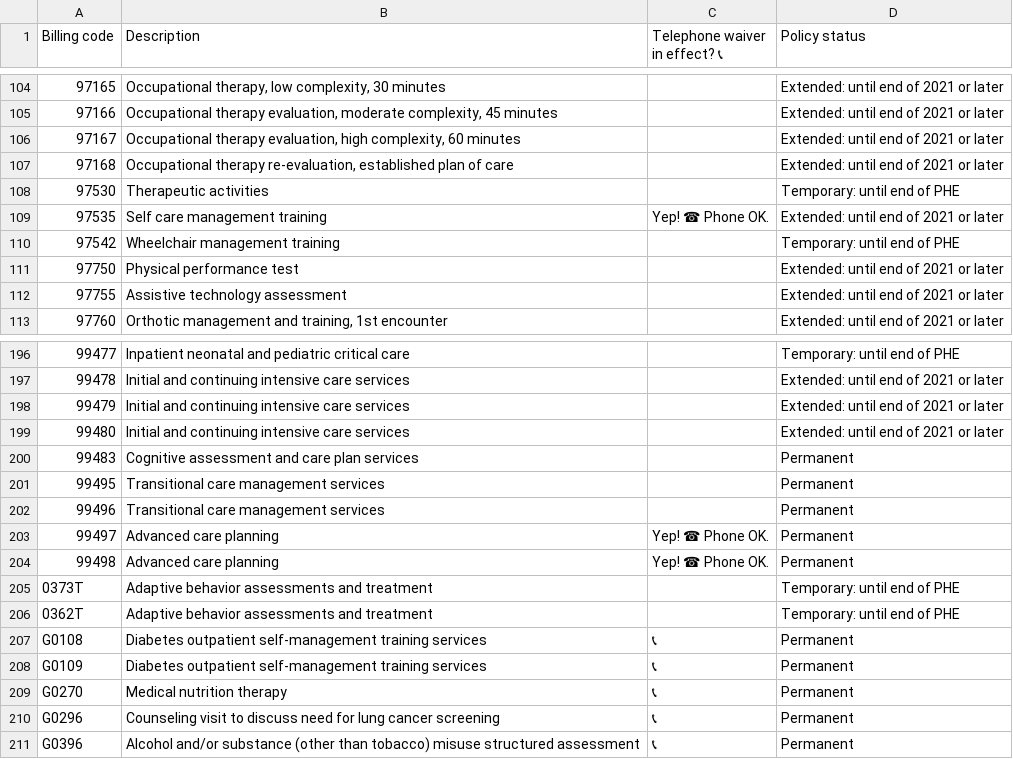
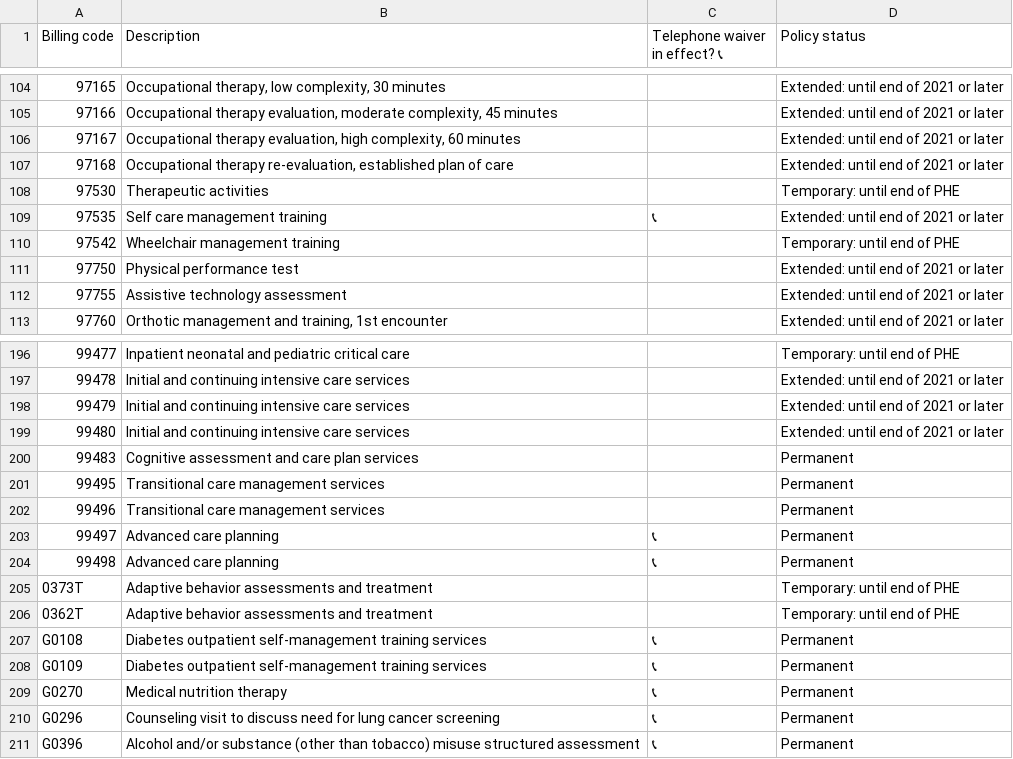
Before and after one commit to abbyraskin/telecodes.org, a CSV file: data/Telehealth_Services_List.csv, drawn as a sheet; only a part is shown, gaps mark what is left out.

Commit message:
Add files via upload

```diff
--- a/data/Telehealth_Services_List.csv
+++ b/data/Telehealth_Services_List.csv
@@ -108,3 +108,3 @@ Billing code,Description,Telephone waiver in effect? 📞,Policy status
 97530,Therapeutic activities,,Temporary: until end of PHE
-97535,Self care management training,Yep! ☎ Phone OK.,Extended: until end of 2021 or later
+97535,Self care management training,📞,Extended: until end of 2021 or later
 97542,Wheelchair management training,,Temporary: until end of PHE
@@ -202,4 +202,4 @@ Billing code,Description,Telephone waiver in effect? 📞,Policy status
 99496,Transitional care management services,,Permanent
-99497,Advanced care planning,Yep! ☎ Phone OK.,Permanent
-99498,Advanced care planning,Yep! ☎ Phone OK.,Permanent
+99497,Advanced care planning,📞,Permanent
+99498,Advanced care planning,📞,Permanent
 0373T,Adaptive behavior assessments and treatment,,Temporary: until end of PHE
```
